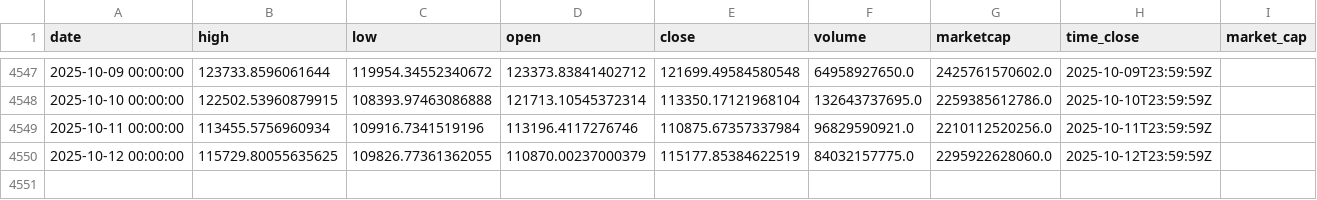
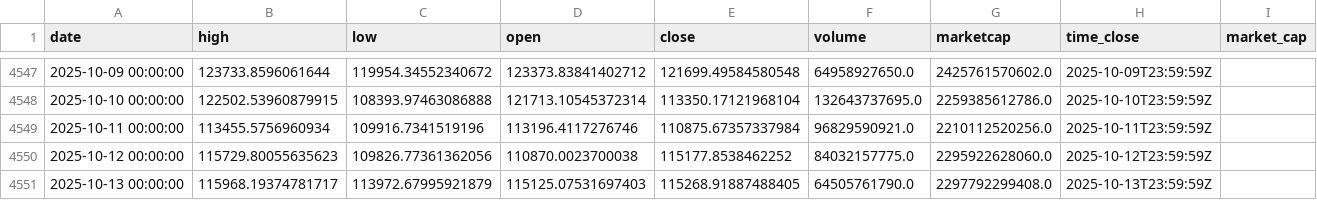
Before and after one commit to rey-dal/bitcoin, a CSV file: data/btc_historical_data.csv, drawn as a sheet; only a part is shown, gaps mark what is left out.

```diff
--- a/data/btc_historical_data.csv
+++ b/data/btc_historical_data.csv
@@ -4549,2 +4549,3 @@ date,high,low,open,close,volume,marketcap,time_close,market_cap
 2025-10-11 00:00:00,113455.5756960934,109916.7341519196,113196.4117276746,110875.67357337984,96829590921.0,2210112520256.0,2025-10-11T23:59:59Z,
-2025-10-12 00:00:00,115729.80055635625,109826.77361362055,110870.00237000379,115177.85384622519,84032157775.0,2295922628060.0,2025-10-12T23:59:59Z,
+2025-10-12 00:00:00,115729.80055635623,109826.77361362056,110870.0023700038,115177.8538462252,84032157775.0,2295922628060.0,2025-10-12T23:59:59Z,
+2025-10-13 00:00:00,115968.19374781717,113972.67995921879,115125.07531697403,115268.91887488405,64505761790.0,2297792299408.0,2025-10-13T23:59:59Z,
```
Also changed, not shown: data/combined_predictions.csv, data/preprocessed_data.csv, 6 other files.
